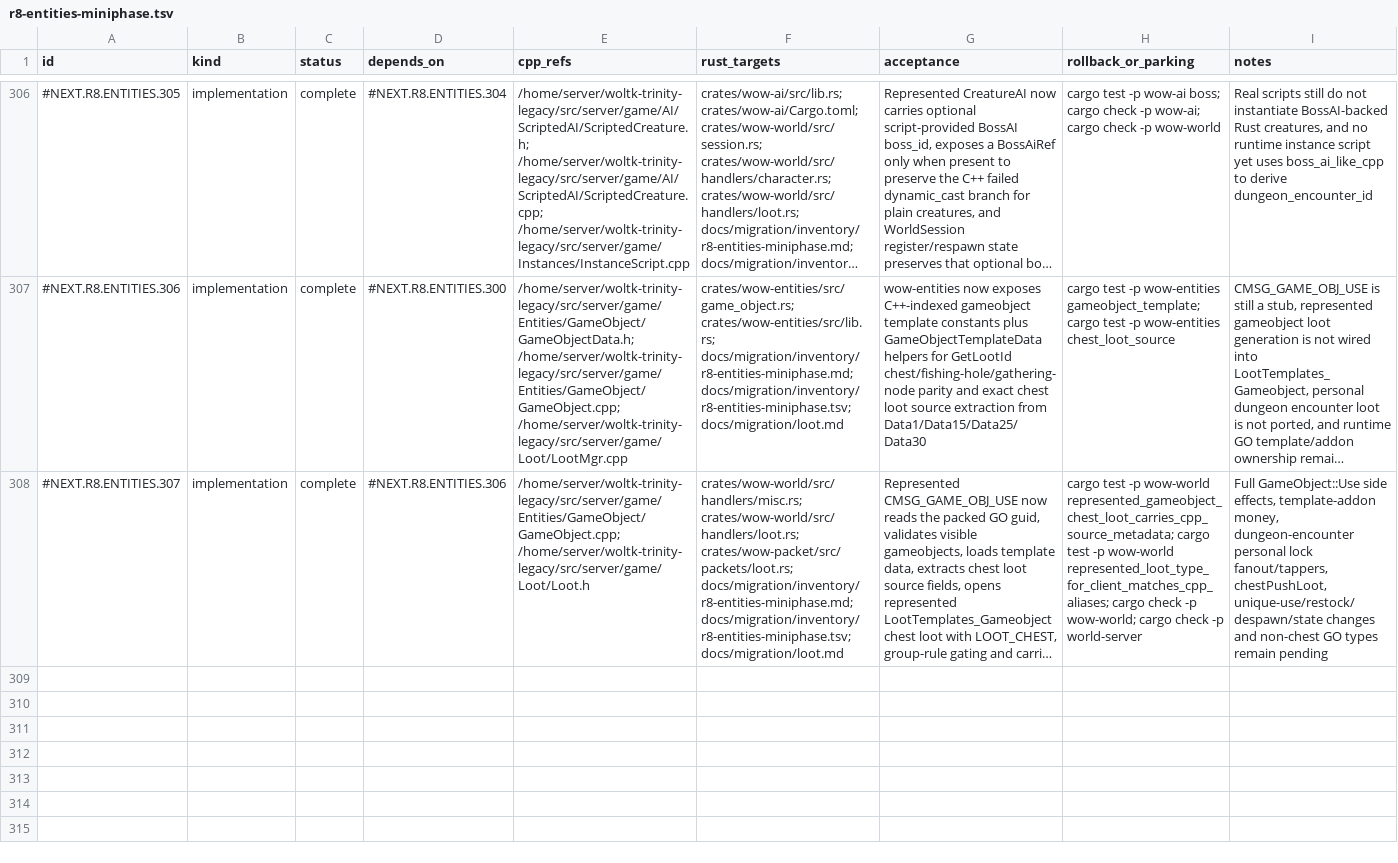
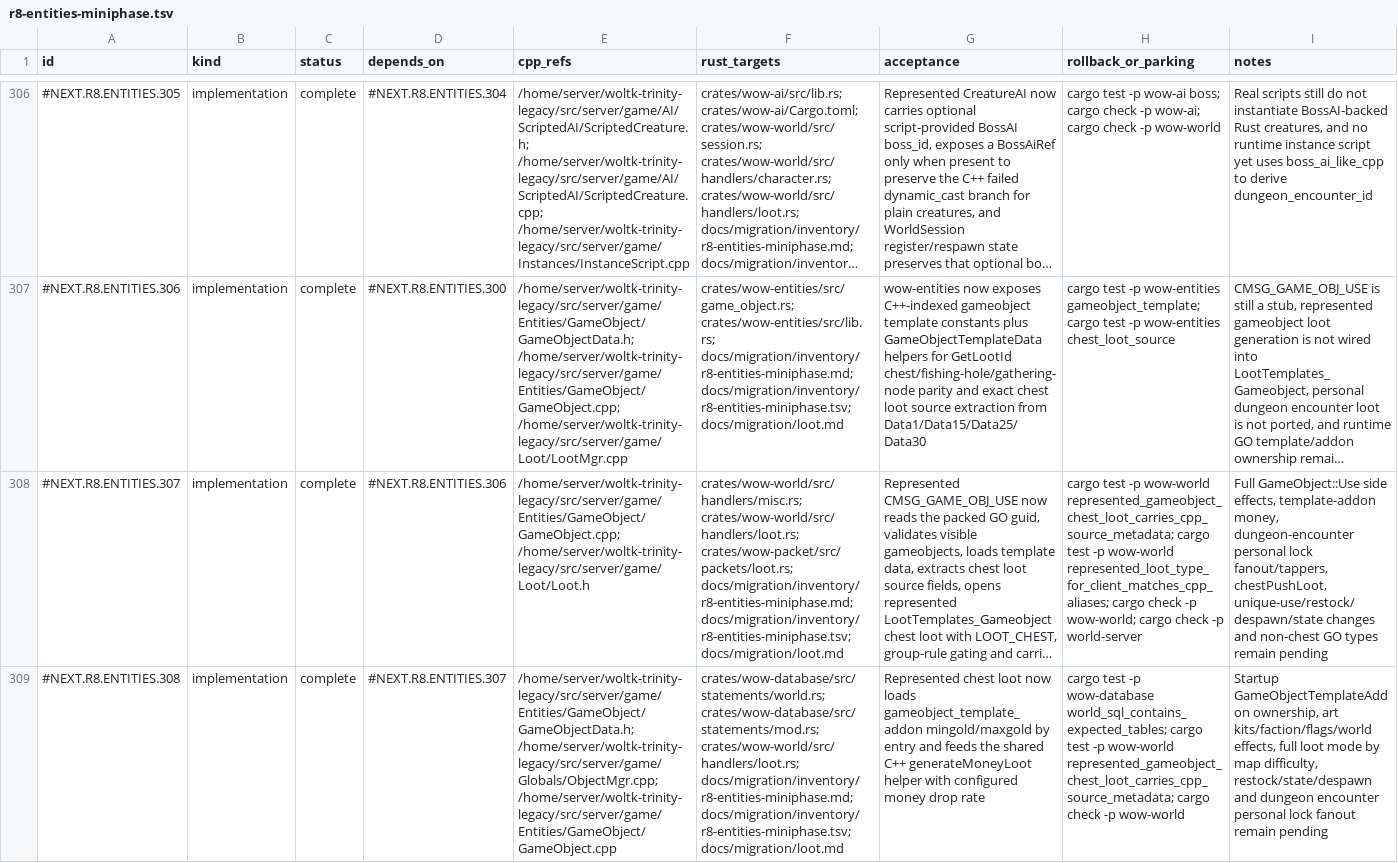
Before and after one commit to idairfguido/rustycore, a TSV file: docs/migration/inventory/r8-entities-miniphase.tsv, drawn as a sheet; only a part is shown, gaps mark what is left out; long unchanged cells end in …; the diff names each change by its address in the sheet, - before the commit and + after, or states it on an @@ line.

Commit message:
R8: add gameobject chest addon money

```diff
--- a/docs/migration/inventory/r8-entities-miniphase.tsv
+++ b/docs/migration/inventory/r8-entities-miniphase.tsv
+row 309: #NEXT.R8.ENTITIES.308 | implementation | complete | #NEXT.R8.ENTITIES.307 | /home/server/woltk-trinity-legacy/src/server/game/Entities/GameObject/GameObjectData.h; /home/server/woltk-trinity-legacy/src/server/game/Globals/ObjectMgr.cpp; /home/server/woltk-trinity-legacy/src/server/game/Entities/GameObject/GameObject.cpp | crates/wow-database/src/statements/world.rs; crates/wow-database/src/statements/mod.rs; crates/wow-world/src/handlers/loot.rs; docs/migration/inventory/r8-entities-miniphase.md; docs/migration/inventory/r8-entities-miniphase.tsv; docs/migration/loot.md | Represented chest loot now loads gameobject_template_addon mingold/maxgold by entry and feeds the shared C++ generateMoneyLoot helper with configured money drop rate | cargo test -p wow-database world_sql_contains_expected_tables; cargo test -p wow-world represented_gameobject_chest_loot_carries_cpp_source_metadata; cargo check -p wow-world | Startup GameObjectTemplateAddon ownership, art kits/faction/flags/world effects, full loot mode by map difficulty, restock/state/despawn and dungeon encounter personal lock fanout remain pending
```
Also changed, not shown: 5 other files.
